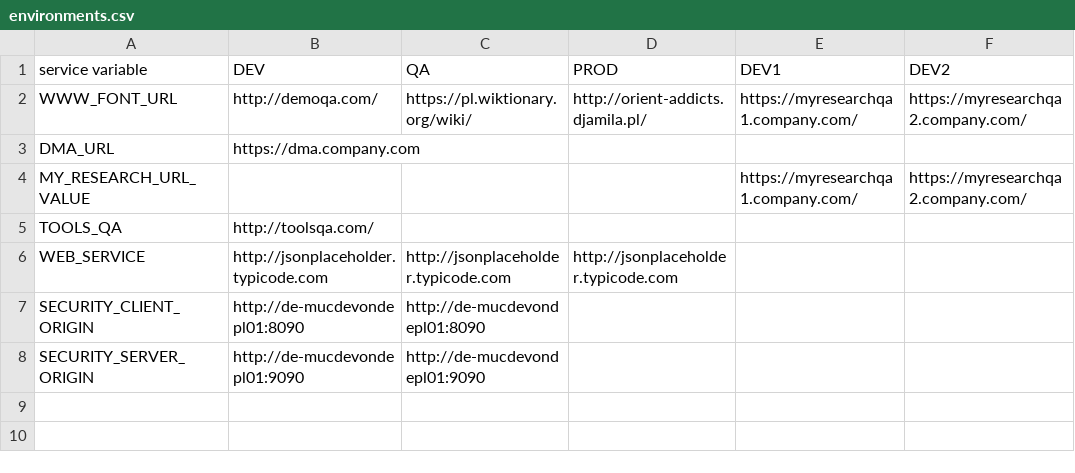
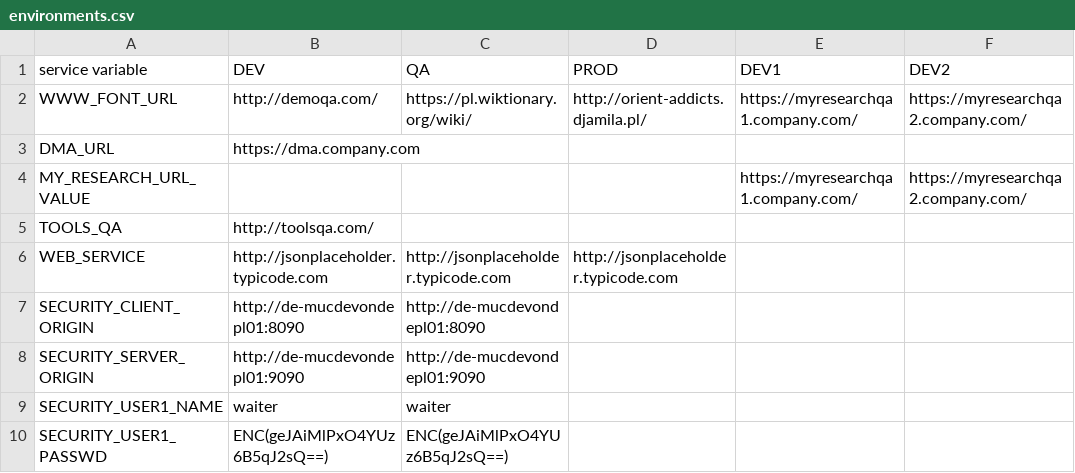
Before and after one commit to devonfw/mrchecker, a CSV file: allure-app-under-test/src/resources/enviroments/environments.csv, drawn as a sheet.

```diff
--- a/allure-app-under-test/src/resources/enviroments/environments.csv
+++ b/allure-app-under-test/src/resources/enviroments/environments.csv
@@ -8 +8,3 @@ SECURITY_CLIENT_ORIGIN,http://de-mucdevondepl01:8090,http://de-mucdevondepl01:80
 SECURITY_SERVER_ORIGIN,http://de-mucdevondepl01:9090,http://de-mucdevondepl01:9090,
+SECURITY_USER1_NAME,waiter,waiter,,,
+SECURITY_USER1_PASSWD,ENC(geJAiMlPxO4YUz6B5qJ2sQ==),ENC(geJAiMlPxO4YUz6B5qJ2sQ==),,,
```
Also changed, not shown: 5 other files.
